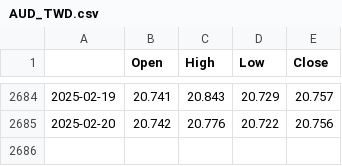
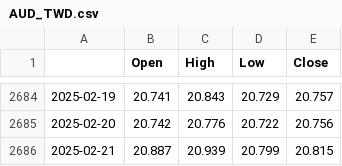
Before and after one commit to htseng2/TradeNotifier, a CSV file: Alpha_Vantage_Data/AUD_TWD.csv, drawn as a sheet; only a part is shown, gaps mark what is left out.

```diff
--- a/Alpha_Vantage_Data/AUD_TWD.csv
+++ b/Alpha_Vantage_Data/AUD_TWD.csv
@@ -2685 +2685,2 @@
 2025-02-20,20.742,20.776,20.722,20.756
+2025-02-21,20.887,20.939,20.799,20.815
```
Also changed, not shown: Alpha_Vantage_Data/CHF_TWD.csv, Alpha_Vantage_Data/EUR_TWD.csv, 5 other files.
